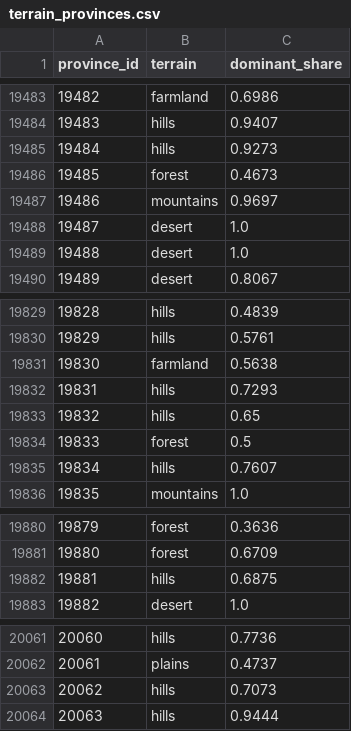
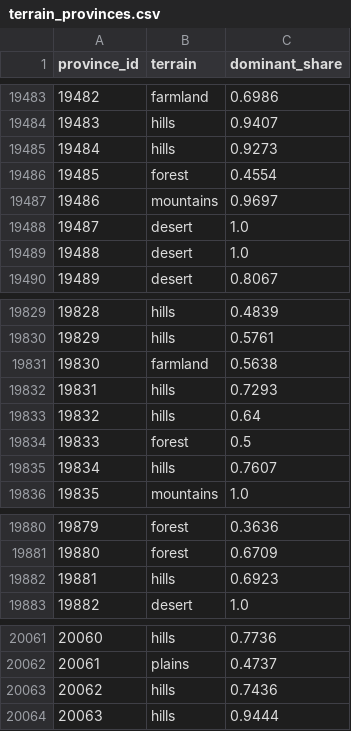
Before and after one commit to Bayte-Realization/deal-or-force, a CSV file: game/map_data/terrain_provinces.csv, drawn as a sheet; only a part is shown, gaps mark what is left out.

```diff
--- a/game/map_data/terrain_provinces.csv
+++ b/game/map_data/terrain_provinces.csv
@@ -19485,3 +19485,3 @@ province_id;terrain;dominant_share
 19484;hills;0.9273
-19485;forest;0.4673
+19485;forest;0.4554
 19486;mountains;0.9697
@@ -19832,3 +19832,3 @@ province_id;terrain;dominant_share
 19831;hills;0.7293
-19832;hills;0.65
+19832;hills;0.64
 19833;forest;0.5
@@ -19881,3 +19881,3 @@ province_id;terrain;dominant_share
 19880;forest;0.6709
-19881;hills;0.6875
+19881;hills;0.6923
 19882;desert;1.0
@@ -20062,3 +20062,3 @@ province_id;terrain;dominant_share
 20061;plains;0.4737
-20062;hills;0.7073
+20062;hills;0.7436
 20063;hills;0.9444
```
Also changed, not shown: 13 other files.
